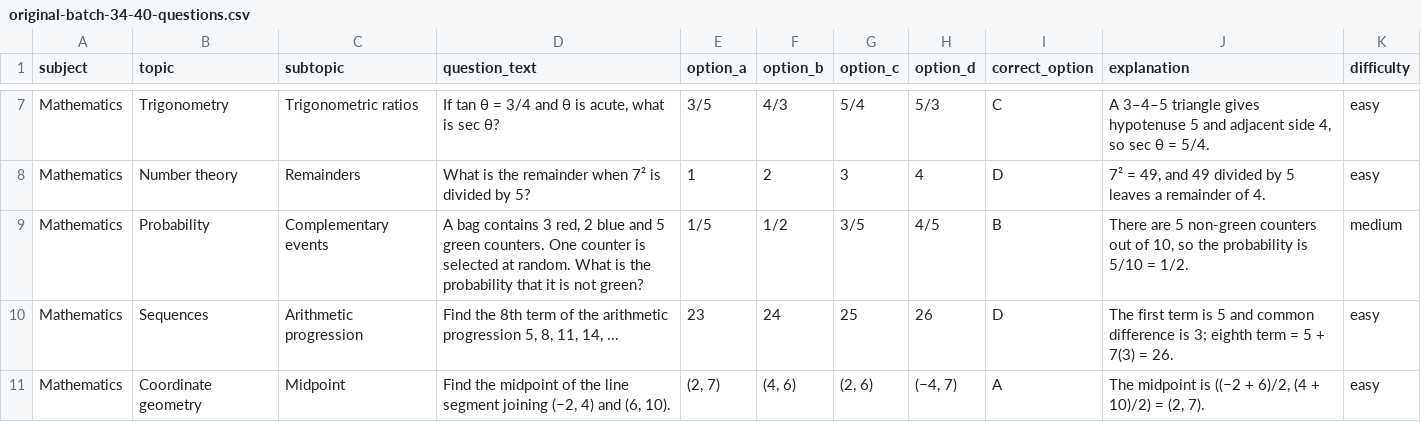
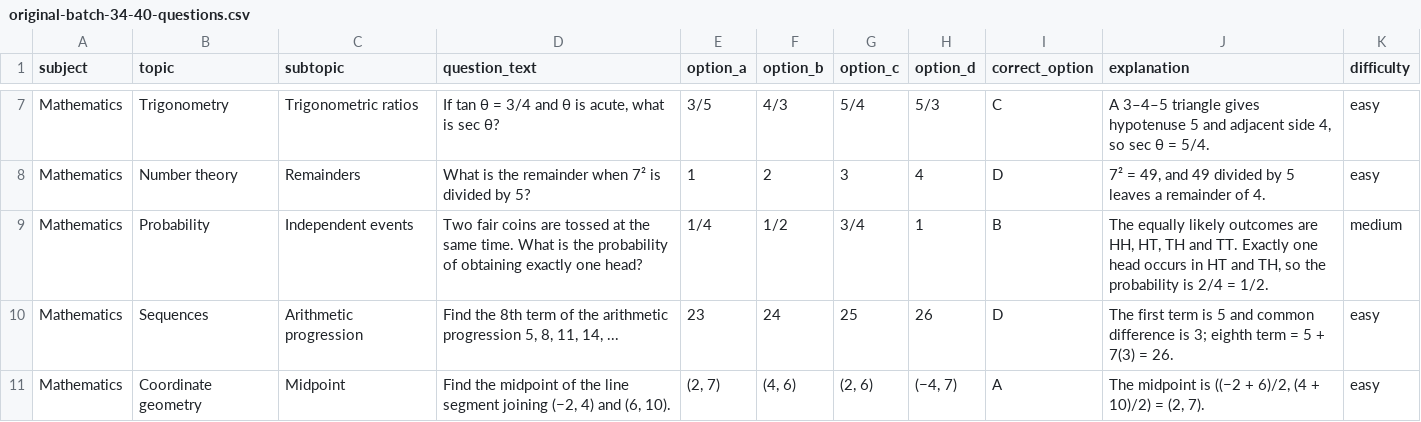
Before and after one commit to timmyjoe385-netizen/EDUKEN-CONSULT-, a CSV file: content/cbt/original-batch-34-40-questions.csv, drawn as a sheet; only a part is shown, gaps mark what is left out; the diff names each change by its address in the sheet, - before the commit and + after, or states it on an @@ line.

Commit message:
Diversify repeated practice pattern in batch 34

```diff
--- a/content/cbt/original-batch-34-40-questions.csv
+++ b/content/cbt/original-batch-34-40-questions.csv
-C9 (subtopic): Complementary events
+C9 (subtopic): Independent events
-D9 (question_text): A bag contains 3 red, 2 blue and 5 green counters. One counter is selected at random. What is the probability that it is not green?
+D9 (question_text): Two fair coins are tossed at the same time. What is the probability of obtaining exactly one head?
-E9 (option_a): 1/5
+E9 (option_a): 1/4
-G9 (option_c): 3/5
+G9 (option_c): 3/4
-H9 (option_d): 4/5
+H9 (option_d): 1
-J9 (explanation): There are 5 non-green counters out of 10, so the probability is 5/10 = 1/2.
+J9 (explanation): The equally likely outcomes are HH, HT, TH and TT. Exactly one head occurs in HT and TH, so the probability is 2/4 = 1/2.
```
